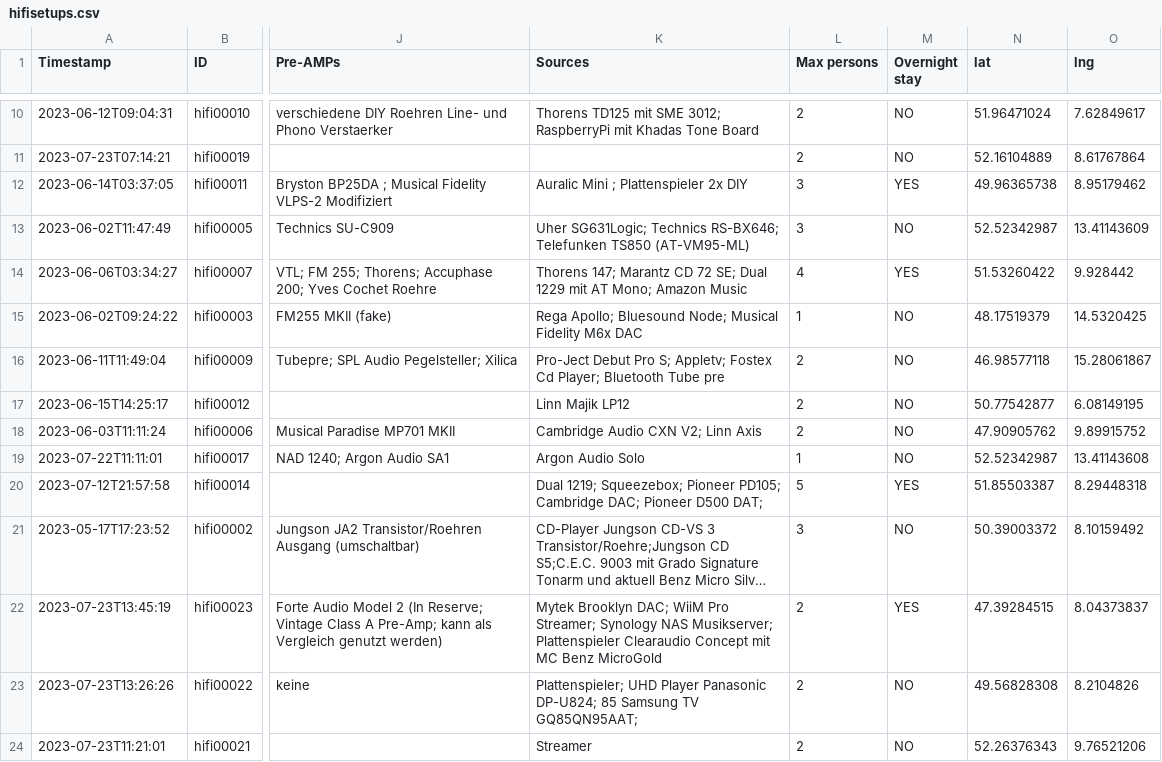
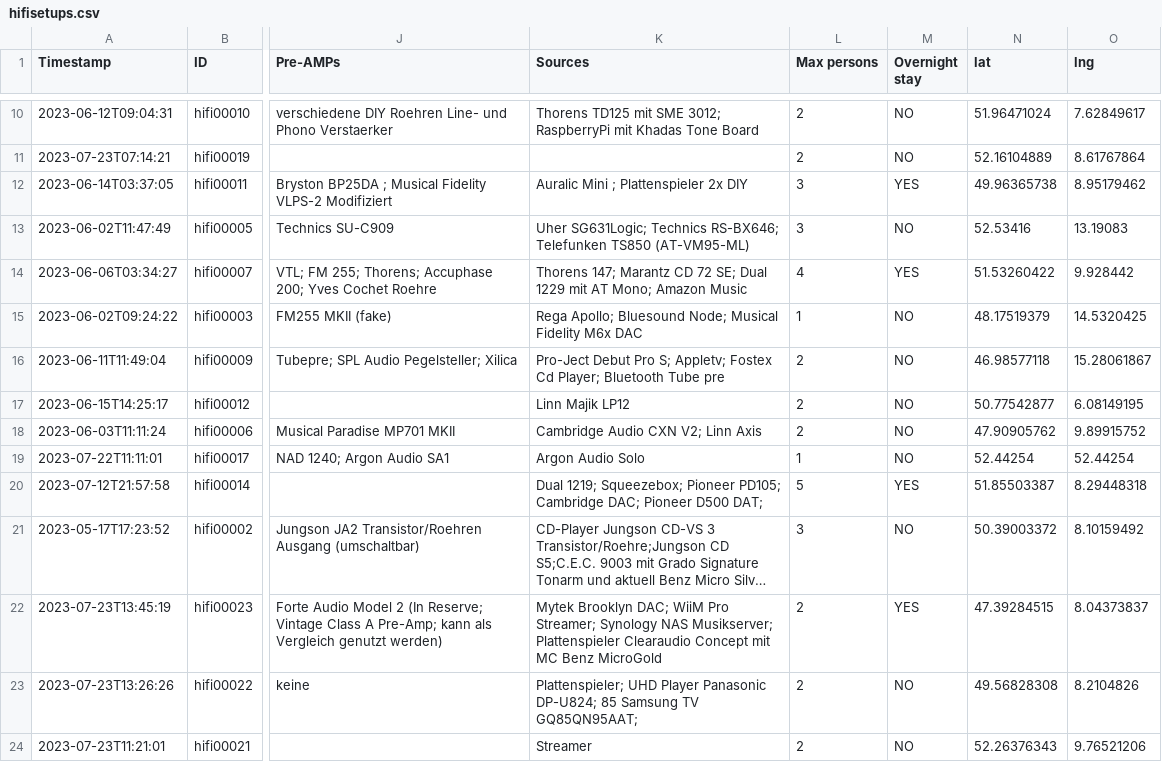
Before and after one commit to geraldfehringer/hificouching, a CSV file: assets/csv/hifisetups.csv, drawn as a sheet; only a part is shown, gaps mark what is left out; long unchanged cells end in …; the diff names each change by its address in the sheet, - before the commit and + after, or states it on an @@ line.

Commit message:
Update hifisetups.csv

```diff
--- a/assets/csv/hifisetups.csv
+++ b/assets/csv/hifisetups.csv
-N13 (lat): 52.52342987
+N13 (lat): 52.53416
-O13 (lng): 13.41143609
+O13 (lng): 13.19083
-N19 (lat): 52.52342987
+N19 (lat): 52.44254
-O19 (lng): 13.41143608
+O19 (lng): 52.44254
```
